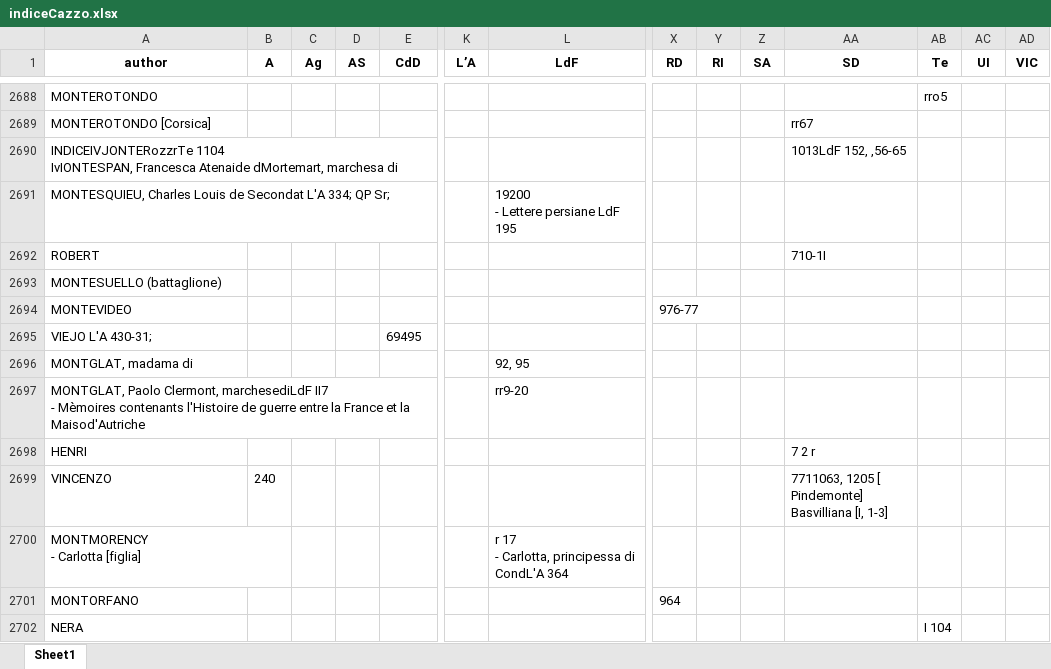
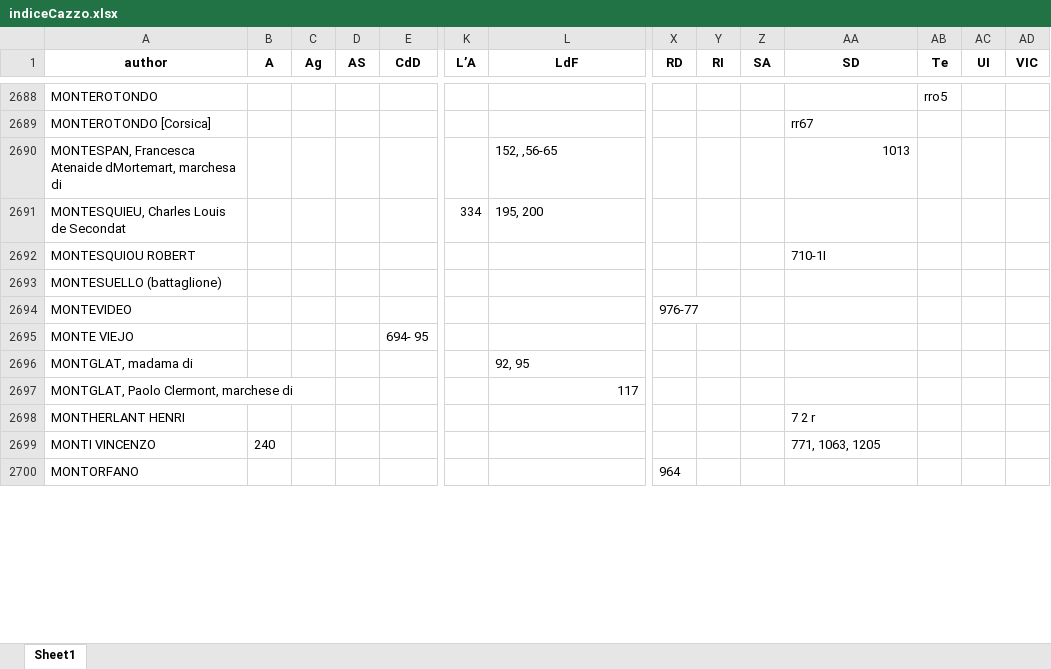
Before and after one commit to Nora1211/Gadda, an Excel workbook: indiceCazzo.xlsx, sheet Sheet1, drawn as a sheet; only a part is shown, gaps mark what is left out; values as stored, in another font and other column widths than the file's, no borders; removed rows and columns are numbered as before the commit, all else as after; rows hold the shown columns only; ↵ is a line break in a cell; the diff covers the shown part only; the diff names each change by its address in the sheet, - before the commit and + after, or states it on an @@ line.

```diff
--- a/indiceCazzo.xlsx (sheet Sheet1)
+++ b/indiceCazzo.xlsx (sheet Sheet1)
-row 2690: INDICEIVJONTERozzrTe 1104 ↵ IvIONTESPAN, Francesca Atenaide dMortemart, marchesa di |  |  |  |  |  |  |  |  |  | 1013LdF 152, ,56-65
-row 2691: MONTESQUIEU, Charles Louis de Secondat L'A 334; QP Sr; |  |  |  |  |  | 19200 ↵ - Lettere persiane LdF 195
+row 2690: MONTESPAN, Francesca Atenaide dMortemart, marchesa di |  |  |  |  |  | 152, ,56-65 |  |  |  | 1013
+row 2691: MONTESQUIEU, Charles Louis de Secondat |  |  |  |  | 334 | 195, 200
-A2692 (author): ROBERT
+A2692 (author): MONTESQUIOU ROBERT
-row 2695: VIEJO L'A 430-31; |  |  |  | 69495
+row 2695: MONTE VIEJO |  |  |  | 694- 95
-row 2697: MONTGLAT, Paolo Clermont, marchesediLdF II7 ↵ - Mèmoires contenants l'Histoire de guerre entre la France et la Maisod'Autriche |  |  |  |  |  | rr9-20
+row 2697: MONTGLAT, Paolo Clermont, marchese di |  |  |  |  |  | 117
-A2698 (author): HENRI
+A2698 (author): MONTHERLANT HENRI
-A2699 (author): VINCENZO
+A2699 (author): MONTI VINCENZO
-AA2699 (SD): 7711063, 1205 [ Pindemonte] ↵ Basvilliana [I, 1-3]
+AA2699 (SD): 771, 1063, 1205
-row 2700: MONTMORENCY ↵ - Carlotta [figlia] |  |  |  |  |  | r 17 ↵ - Carlotta, principessa di CondL'A 364
-row 2702: NERA |  |  |  |  |  |  |  |  |  |  | I 104
```
Also changed, not shown: 8 added rows, 8 removed rows, 15 edited cells and cell formats elsewhere in this sheet, 1 other file.
